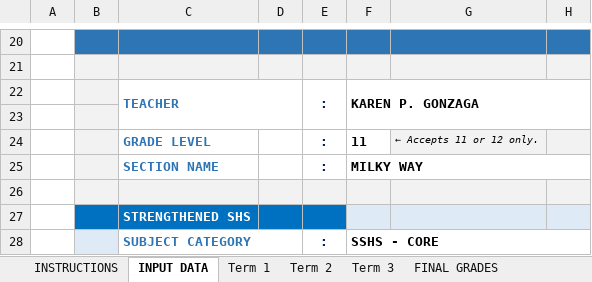
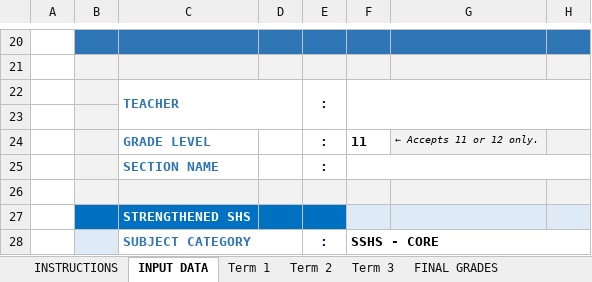
Before and after one commit to ljcalica071-cmd/class_realm01, an Excel workbook: TEMPLATE - E-Class Record.xlsx, sheet INPUT DATA, drawn as a sheet; only a part is shown, gaps mark what is left out; values as stored, in another font and other column widths than the file's, no borders; charts and pictures and conditional formats not drawn; the diff names each change by its address in the sheet, - before the commit and + after, or states it on an @@ line.

```diff
--- a/TEMPLATE - E-Class Record.xlsx (sheet INPUT DATA)
+++ b/TEMPLATE - E-Class Record.xlsx (sheet INPUT DATA)
-F22: KAREN P. GONZAGA
+F22: (empty)
-F25: MILKY WAY
+F25: (empty)
```
Also changed, not shown: sheet FINAL GRADES, sheet Term 2, sheet Term 3, sheet Term 1, charts or pictures, 40 other files.
